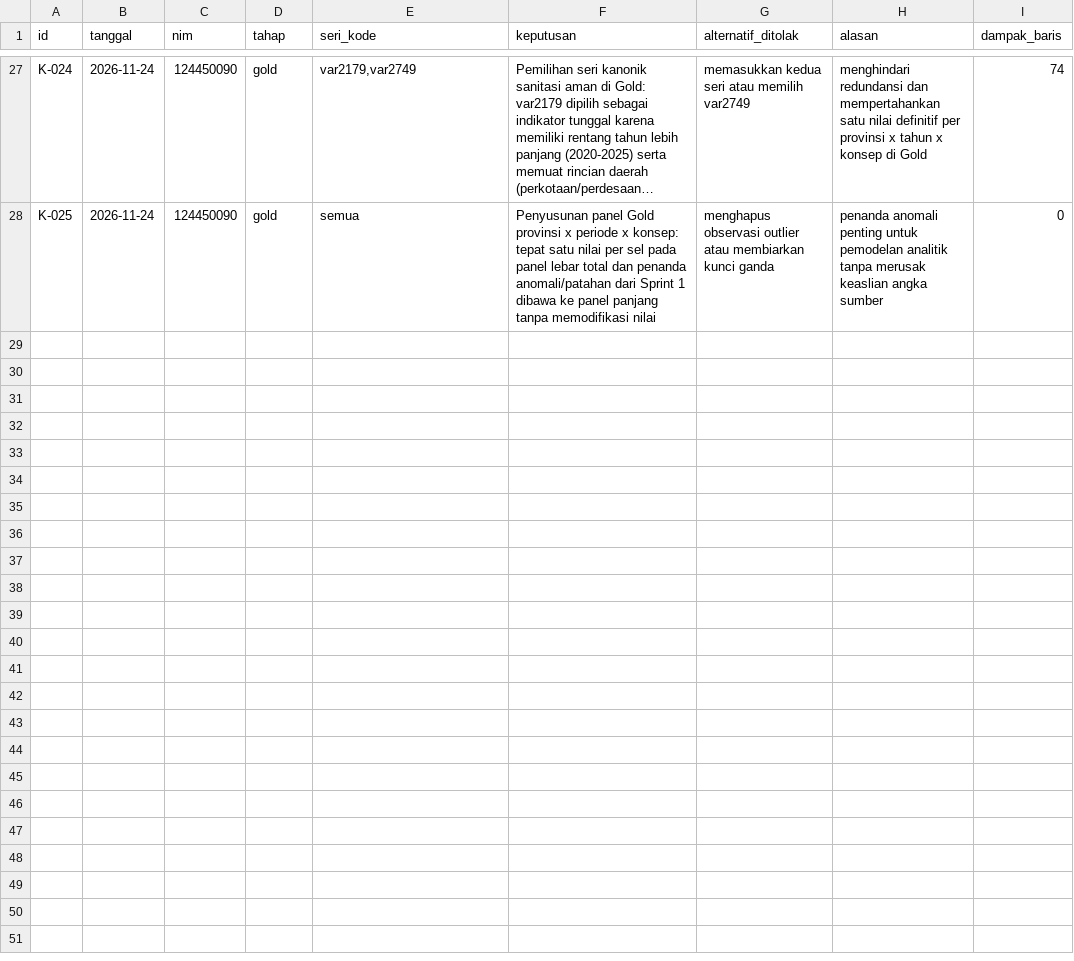
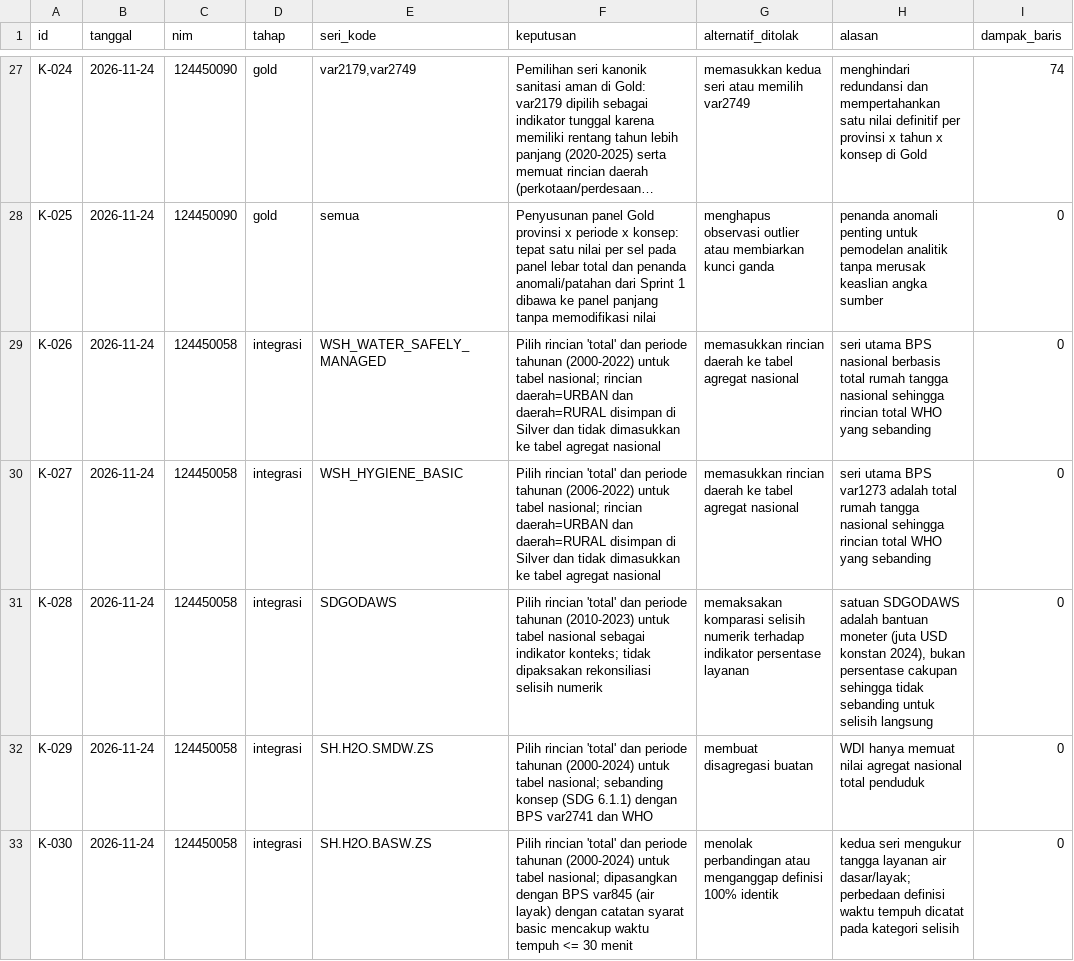
Before and after one commit to viannarka/capstone-dw-kelompok-17, a CSV file: log-keputusan.csv, drawn as a sheet; only a part is shown, gaps mark what is left out; long unchanged cells end in …; the diff names each change by its address in the sheet, - before the commit and + after, or states it on an @@ line.

Commit message:
docs(integrasi): dokumentasikan pemilihan rincian dan periode pembanding Tahap 6 di log keputusan (K-026 s.d. K-030)

```diff
--- a/log-keputusan.csv
+++ b/log-keputusan.csv
+row 29: K-026 | 2026-11-24 | 124450058 | integrasi | WSH_WATER_SAFELY_MANAGED | Pilih rincian 'total' dan periode tahunan (2000-2022) untuk tabel nasional; rincian daerah=URBAN dan daerah=RURAL disimpan di Silver dan tidak dimasukkan ke tabel agregat nasional | memasukkan rincian daerah ke tabel agregat nasional | seri utama BPS nasional berbasis total rumah tangga nasional sehingga rincian total WHO yang sebanding | 0
+row 30: K-027 | 2026-11-24 | 124450058 | integrasi | WSH_HYGIENE_BASIC | Pilih rincian 'total' dan periode tahunan (2006-2022) untuk tabel nasional; rincian daerah=URBAN dan daerah=RURAL disimpan di Silver dan tidak dimasukkan ke tabel agregat nasional | memasukkan rincian daerah ke tabel agregat nasional | seri utama BPS var1273 adalah total rumah tangga nasional sehingga rincian total WHO yang sebanding | 0
+row 31: K-028 | 2026-11-24 | 124450058 | integrasi | SDGODAWS | Pilih rincian 'total' dan periode tahunan (2010-2023) untuk tabel nasional sebagai indikator konteks; tidak dipaksakan rekonsiliasi selisih numerik | memaksakan komparasi selisih numerik terhadap indikator persentase layanan | satuan SDGODAWS adalah bantuan moneter (juta USD konstan 2024), bukan persentase cakupan sehingga tidak sebanding untuk selisih langsung | 0
+row 32: K-029 | 2026-11-24 | 124450058 | integrasi | SH.H2O.SMDW.ZS | Pilih rincian 'total' dan periode tahunan (2000-2024) untuk tabel nasional; sebanding konsep (SDG 6.1.1) dengan BPS var2741 dan WHO | membuat disagregasi buatan | WDI hanya memuat nilai agregat nasional total penduduk | 0
+row 33: K-030 | 2026-11-24 | 124450058 | integrasi | SH.H2O.BASW.ZS | Pilih rincian 'total' dan periode tahunan (2000-2024) untuk tabel nasional; dipasangkan dengan BPS var845 (air layak) dengan catatan syarat basic mencakup waktu tempuh <= 30 menit | menolak perbandingan atau menganggap definisi 100% identik | kedua seri mengukur tangga layanan air dasar/layak; perbedaan definisi waktu tempuh dicatat pada kategori selisih | 0
```
Also changed, not shown: 1 other file.
